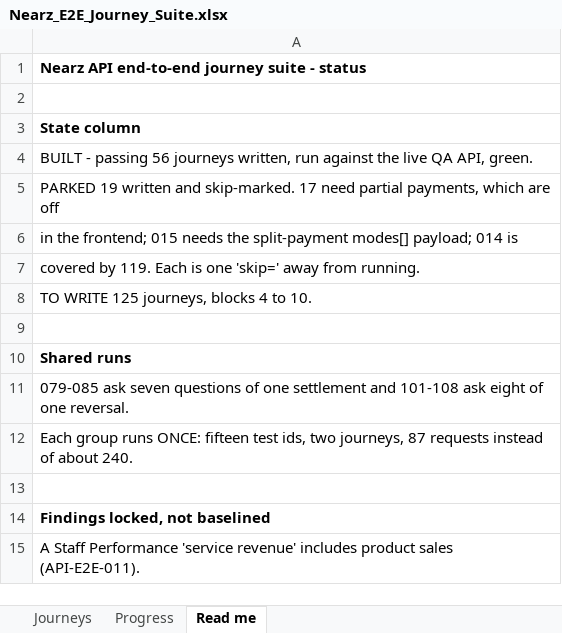
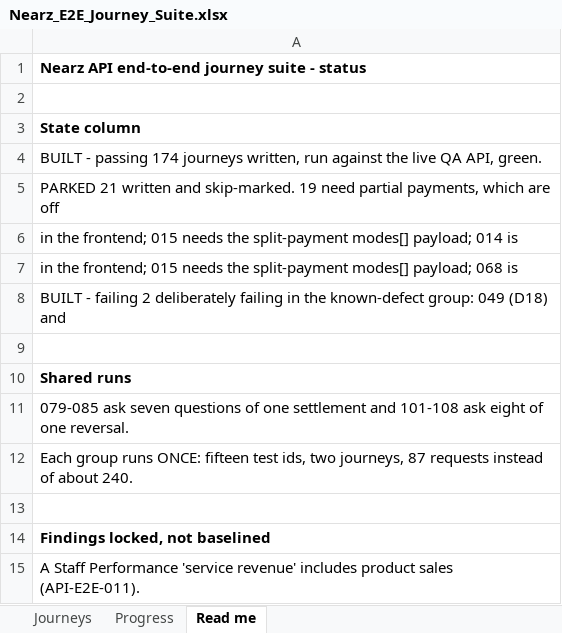
Before and after one commit to Saurabhshukla999/Api-tests, an Excel workbook: docs/Nearz_E2E_Journey_Suite.xlsx, sheet Read me, drawn as a sheet; only a part is shown; values as stored, in another font and other column widths than the file's, no borders; the diff covers the shown part only; the diff names each change by its address in the sheet, - before the commit and + after, or states it on an @@ line.

Commit message:
Add Blocks 6-10 E2E journey tests and complete 200-journey suite
- Add Block 6 (API-E2E-126..150): staff, attendance, and commission journeys
- Add Block 7 (API-E2E-151..170): products, inventory, and stock journeys
- Add Block 8 (API-E2E-171..180): expenses and profit journeys
- Add Block 9 (API-E2E-181..185): dashboard reconciliation journeys
- Add Block 10 (API-E2E-186..200): composite mega-journeys
- Add VerifyDefectsTest on-demand defect audit suite
- Update Reports.java, Steps.java, testng.xml, README.md, DEFECTS.md, and test suite tracker
- Update .gitignore to exclude temporary logs and scratch files

```diff
--- a/docs/Nearz_E2E_Journey_Suite.xlsx (sheet Read me)
+++ b/docs/Nearz_E2E_Journey_Suite.xlsx (sheet Read me)
-A4: …- passing 56 journeys written,…
+A4: …- passing 174 journeys written,…
-A5: PARKED 19 written and skip-marked. 17 need partial…
+A5: PARKED 21 written and skip-marked. 19 need partial…
-A7: covered by 119. Each is one 'skip=' away from running.
+A7: in the frontend; 015 needs the split-payment modes[] payload; 068 is
-A8: TO WRITE 125 journeys, blocks 4 to 10.
+A8: BUILT - failing 2 deliberately failing in the known-defect group: 049 (D18) and
```
Also changed, not shown: 58 added rows elsewhere in this sheet, sheet Journeys, sheet Progress, 12 other files.
